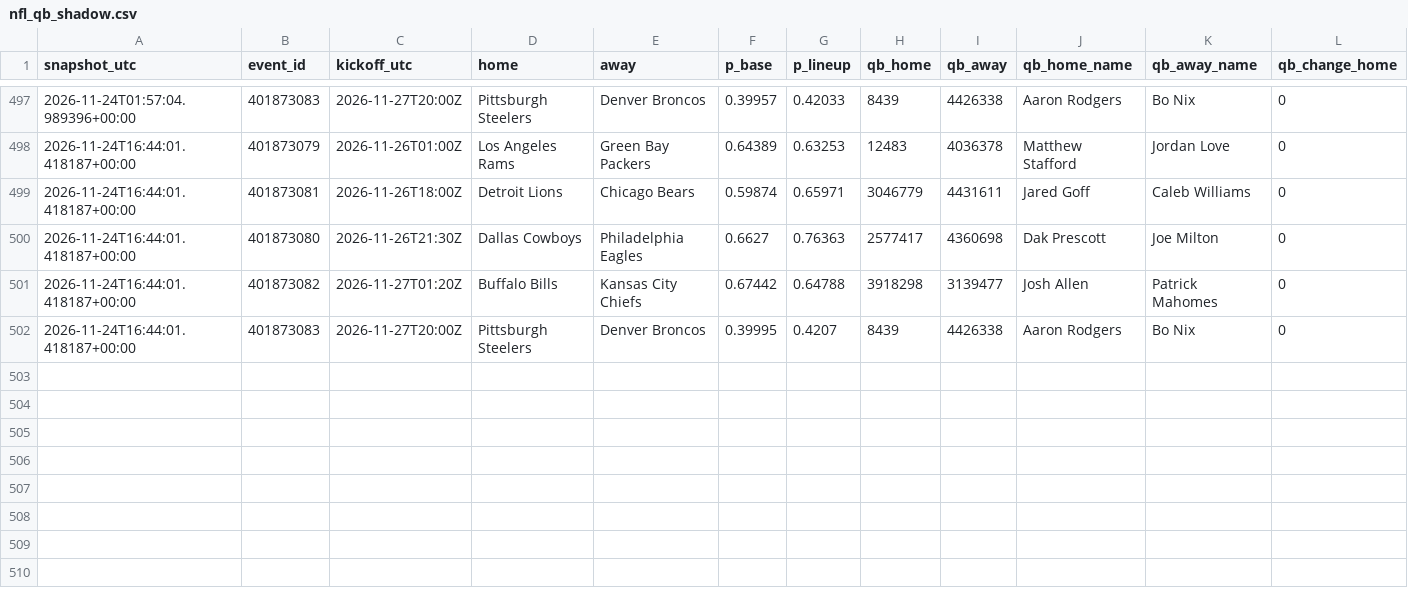
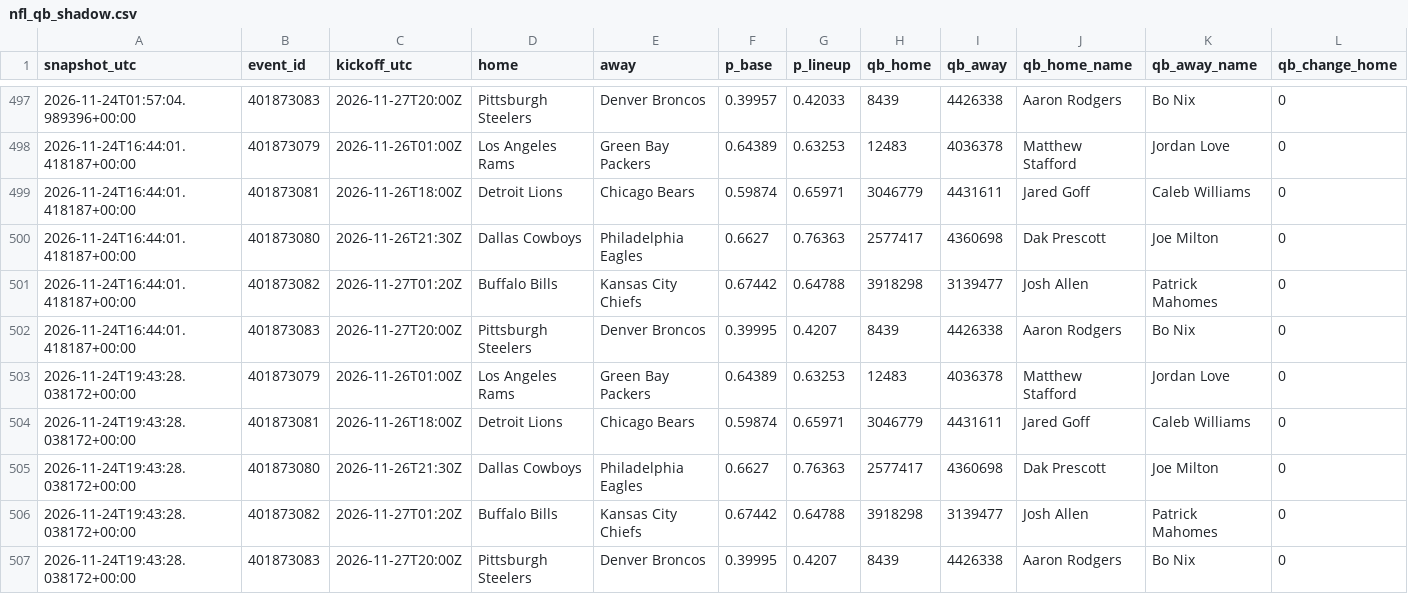
Before and after one commit to gabrielreyesu/mocha-picks, a CSV file: predictions/nfl_qb_shadow.csv, drawn as a sheet; only a part is shown, gaps mark what is left out; rows hold the shown columns only; the diff names each change by its address in the sheet, - before the commit and + after, or states it on an @@ line.

```diff
--- a/predictions/nfl_qb_shadow.csv
+++ b/predictions/nfl_qb_shadow.csv
+row 503: 2026-11-24T19:43:28.038172+00:00 | 401873079 | 2026-11-26T01:00Z | Los Angeles Rams | Green Bay Packers | 0.64389 | 0.63253 | 12483 | 4036378 | Matthew Stafford | Jordan Love | 0
+row 504: 2026-11-24T19:43:28.038172+00:00 | 401873081 | 2026-11-26T18:00Z | Detroit Lions | Chicago Bears | 0.59874 | 0.65971 | 3046779 | 4431611 | Jared Goff | Caleb Williams | 0
+row 505: 2026-11-24T19:43:28.038172+00:00 | 401873080 | 2026-11-26T21:30Z | Dallas Cowboys | Philadelphia Eagles | 0.6627 | 0.76363 | 2577417 | 4360698 | Dak Prescott | Joe Milton | 0
+row 506: 2026-11-24T19:43:28.038172+00:00 | 401873082 | 2026-11-27T01:20Z | Buffalo Bills | Kansas City Chiefs | 0.67442 | 0.64788 | 3918298 | 3139477 | Josh Allen | Patrick Mahomes | 0
+row 507: 2026-11-24T19:43:28.038172+00:00 | 401873083 | 2026-11-27T20:00Z | Pittsburgh Steelers | Denver Broncos | 0.39995 | 0.4207 | 8439 | 4426338 | Aaron Rodgers | Bo Nix | 0
```
Also changed, not shown: 1 other file.
